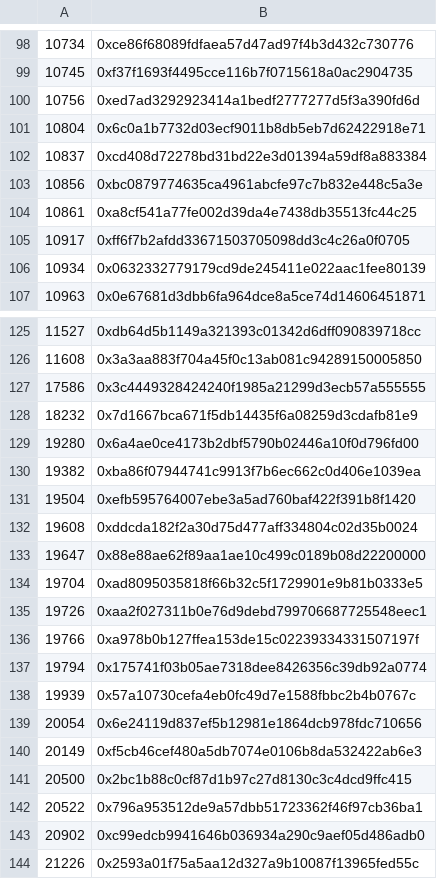
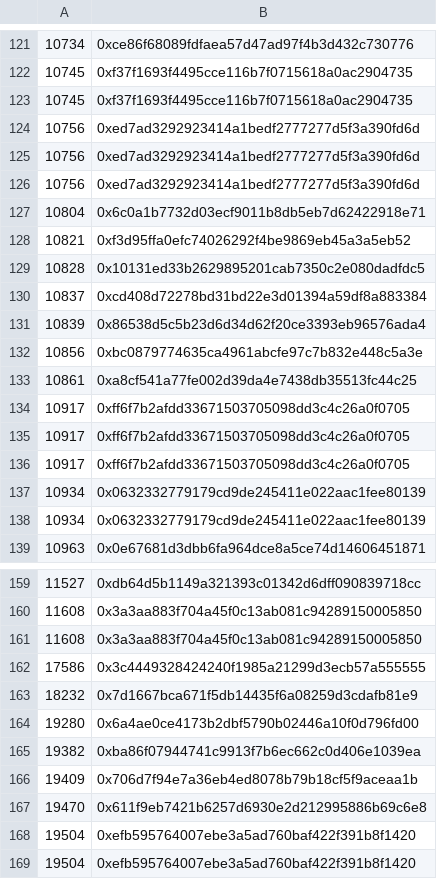
Before and after one commit to Loopring/website, a CSV file: loopring.io/public/activities/DAOSquare-red-packet/DAO.csv, drawn as a sheet; only a part is shown, gaps mark what is left out; the shorter side is filled out with more unchanged rows; the diff covers the shown part only.

```diff
--- a/loopring.io/public/activities/DAOSquare-red-packet/DAO.csv
+++ b/loopring.io/public/activities/DAOSquare-red-packet/DAO.csv
@@ -99,5 +122,11 @@
 10745,0xf37f1693f4495cce116b7f0715618a0ac2904735
+10745,0xf37f1693f4495cce116b7f0715618a0ac2904735
+10756,0xed7ad3292923414a1bedf2777277d5f3a390fd6d
+10756,0xed7ad3292923414a1bedf2777277d5f3a390fd6d
 10756,0xed7ad3292923414a1bedf2777277d5f3a390fd6d
 10804,0x6c0a1b7732d03ecf9011b8db5eb7d62422918e71
+10821,0xf3d95ffa0efc74026292f4be9869eb45a3a5eb52
+10828,0x10131ed33b2629895201cab7350c2e080dadfdc5
 10837,0xcd408d72278bd31bd22e3d01394a59df8a883384
+10839,0x86538d5c5b23d6d34d62f20ce3393eb96576ada4
 10856,0xbc0879774635ca4961abcfe97c7b832e448c5a3e
@@ -105,2 +134,5 @@
 10917,0xff6f7b2afdd33671503705098dd3c4c26a0f0705
+10917,0xff6f7b2afdd33671503705098dd3c4c26a0f0705
+10917,0xff6f7b2afdd33671503705098dd3c4c26a0f0705
+10934,0x0632332779179cd9de245411e022aac1fee80139
 10934,0x0632332779179cd9de245411e022aac1fee80139
@@ -126,2 +160,3 @@
 11608,0x3a3aa883f704a45f0c13ab081c94289150005850
+11608,0x3a3aa883f704a45f0c13ab081c94289150005850
 17586,0x3c4449328424240f1985a21299d3ecb57a555555
@@ -130,2 +165,5 @@
 19382,0xba86f07944741c9913f7b6ec662c0d406e1039ea
+19409,0x706d7f94e7a36eb4ed8078b79b18cf5f9aceaa1b
+19470,0x611f9eb7421b6257d6930e2d212995886b69c6e8
+19504,0xefb595764007ebe3a5ad760baf422f391b8f1420
 19504,0xefb595764007ebe3a5ad760baf422f391b8f1420
```
Also changed, not shown: 81 added rows elsewhere in this file, 10 other files.
